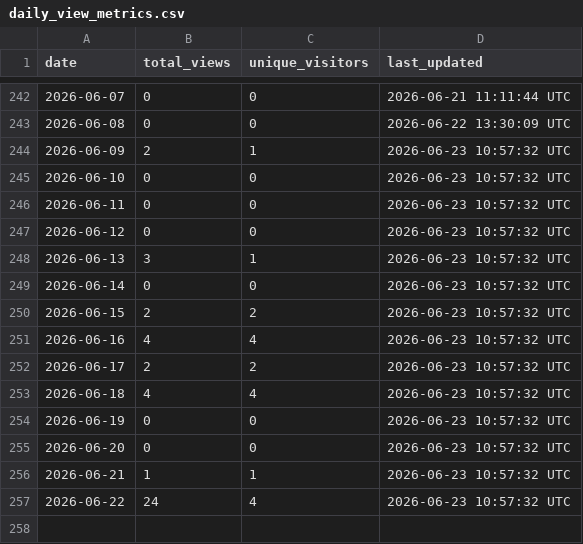
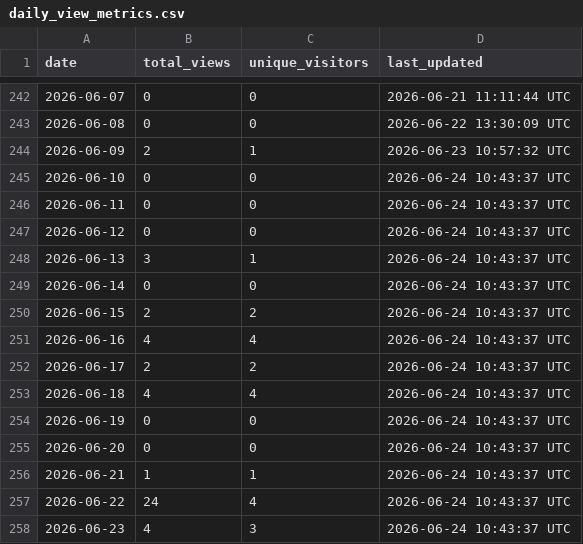
Before and after one commit to robotmcp/robotmcp_client, a CSV file: .metrics/daily_view_metrics.csv, drawn as a sheet; only a part is shown, gaps mark what is left out.

```diff
--- a/.metrics/daily_view_metrics.csv
+++ b/.metrics/daily_view_metrics.csv
@@ -244,14 +244,15 @@ date,total_views,unique_visitors,last_updated
 2026-06-09,2,1,2026-06-23 10:57:32 UTC
-2026-06-10,0,0,2026-06-23 10:57:32 UTC
-2026-06-11,0,0,2026-06-23 10:57:32 UTC
-2026-06-12,0,0,2026-06-23 10:57:32 UTC
-2026-06-13,3,1,2026-06-23 10:57:32 UTC
-2026-06-14,0,0,2026-06-23 10:57:32 UTC
-2026-06-15,2,2,2026-06-23 10:57:32 UTC
-2026-06-16,4,4,2026-06-23 10:57:32 UTC
-2026-06-17,2,2,2026-06-23 10:57:32 UTC
-2026-06-18,4,4,2026-06-23 10:57:32 UTC
-2026-06-19,0,0,2026-06-23 10:57:32 UTC
-2026-06-20,0,0,2026-06-23 10:57:32 UTC
-2026-06-21,1,1,2026-06-23 10:57:32 UTC
-2026-06-22,24,4,2026-06-23 10:57:32 UTC
+2026-06-10,0,0,2026-06-24 10:43:37 UTC
+2026-06-11,0,0,2026-06-24 10:43:37 UTC
+2026-06-12,0,0,2026-06-24 10:43:37 UTC
+2026-06-13,3,1,2026-06-24 10:43:37 UTC
+2026-06-14,0,0,2026-06-24 10:43:37 UTC
+2026-06-15,2,2,2026-06-24 10:43:37 UTC
+2026-06-16,4,4,2026-06-24 10:43:37 UTC
+2026-06-17,2,2,2026-06-24 10:43:37 UTC
+2026-06-18,4,4,2026-06-24 10:43:37 UTC
+2026-06-19,0,0,2026-06-24 10:43:37 UTC
+2026-06-20,0,0,2026-06-24 10:43:37 UTC
+2026-06-21,1,1,2026-06-24 10:43:37 UTC
+2026-06-22,24,4,2026-06-24 10:43:37 UTC
+2026-06-23,4,3,2026-06-24 10:43:37 UTC
```
Also changed, not shown: .metrics/rolling_14d_view_metrics.csv.
